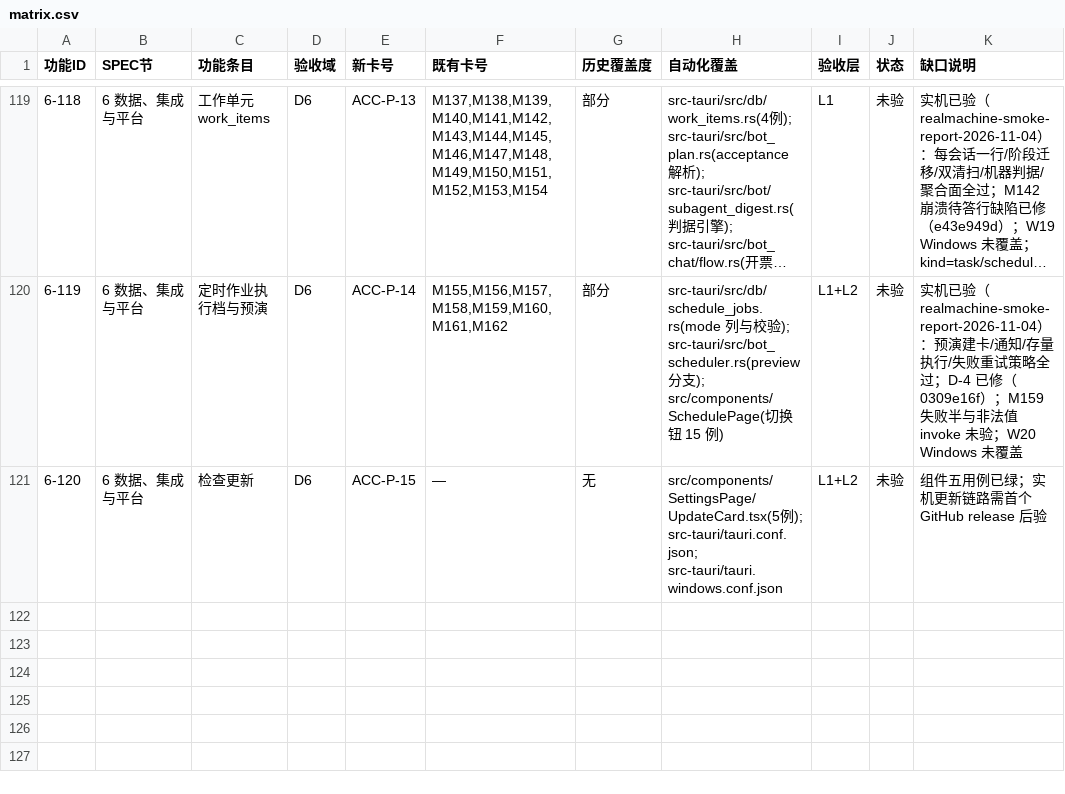
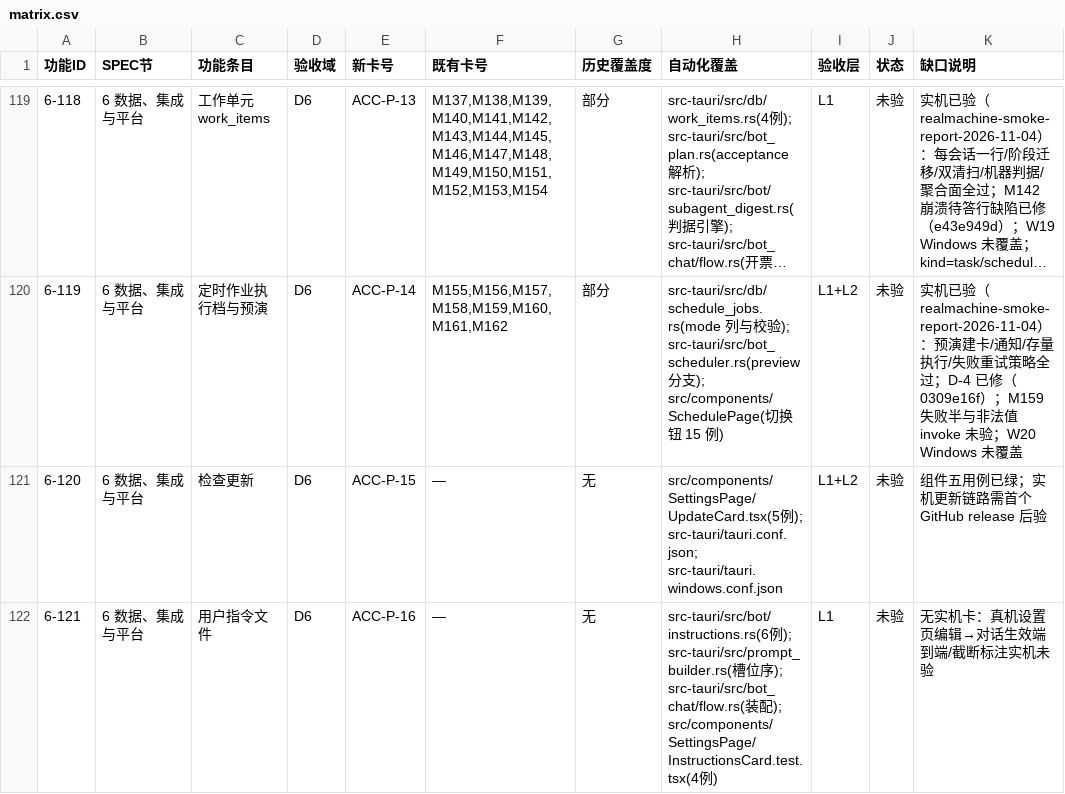
Before and after one commit to BLAGICLAB/WMessage, a CSV file: docs/acceptance/matrix.csv, drawn as a sheet; only a part is shown, gaps mark what is left out; long unchanged cells end in …; the diff names each change by its address in the sheet, - before the commit and + after, or states it on an @@ line.

Commit message:
feat(memory): 用户指令文件 instructions.md 进 system（差距收编批 1/D-2）——新槽 PromptSlot::UserInstructions 落 Base 之后静态前缀区（每回合读盘、未改则字节等价缓存不受影响、改动下一回合生效）；bot/instructions.rs 单文件模块（instructions_get/set 命令 + 16000 字两层闸：保存拒超/载入截断带标注+进程内首次 WARN 审计）；设置页记忆区新增指令文件卡（字数/上限/脏态/人话错误）；只挂主聊天（子 agent 与任务卡执行不注入）；SPEC 6-121 + 矩阵行 + ACC-P-16 卡同步（三方对拍 9 绿）；锚点 10 例（后端 6+槽位序 1+前端 4）全绿

```diff
--- a/docs/acceptance/matrix.csv
+++ b/docs/acceptance/matrix.csv
+row 122: 6-121 | 6 数据、集成与平台 | 用户指令文件 | D6 | ACC-P-16 | — | 无 | src-tauri/src/bot/instructions.rs(6例); src-tauri/src/prompt_builder.rs(槽位序); src-tauri/src/bot_chat/flow.rs(装配); src/components/SettingsPage/InstructionsCard.test.tsx(4例) | L1 | 未验 | 无实机卡：真机设置页编辑→对话生效端到端/截断标注实机未验
```
Also changed, not shown: 10 other files.
